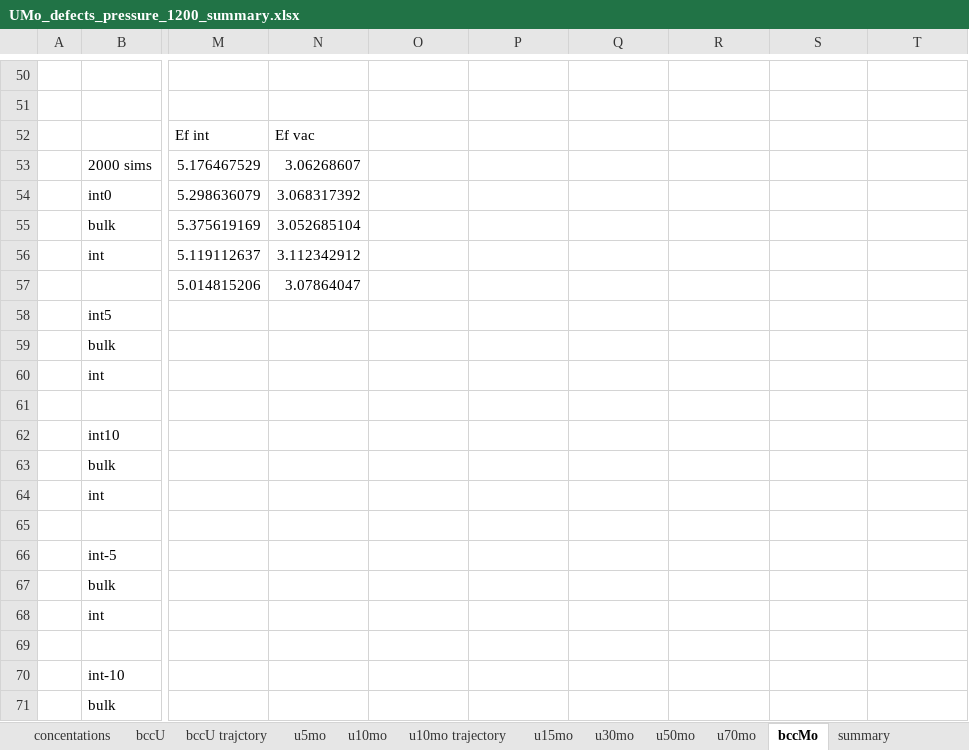
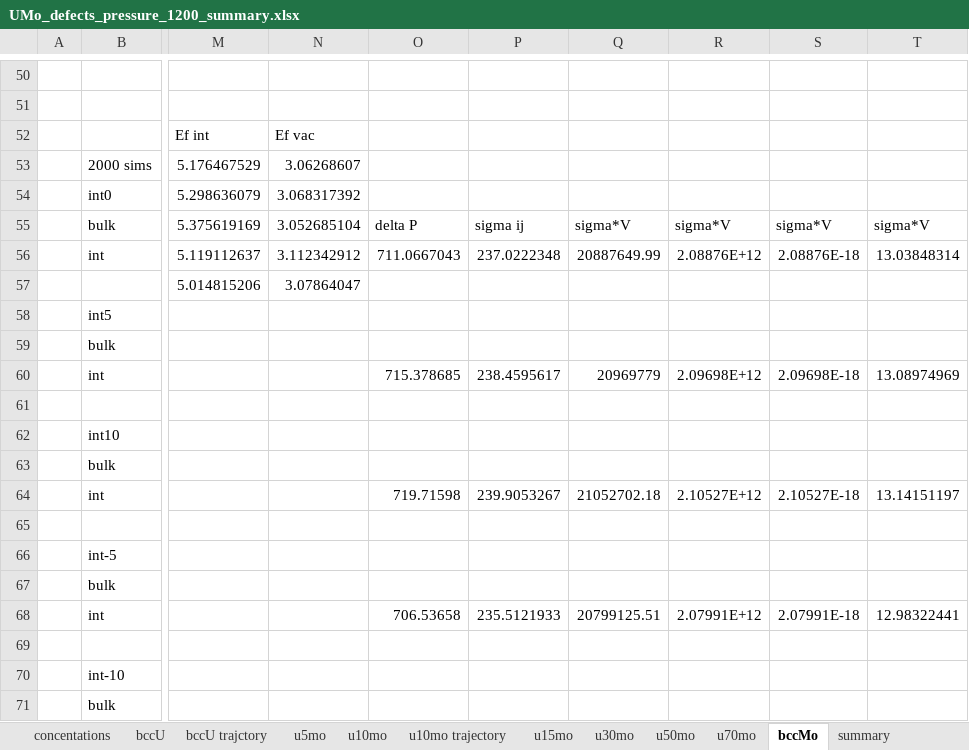
Before and after one commit to benbeeler/spreadsheets, an Excel workbook: USHPRR/UMo_defects_pressure_1200_summary.xlsx, sheet bccMo, drawn as a sheet; only a part is shown, gaps mark what is left out; values as stored, in another font and other column widths than the file's, no borders; charts and pictures not drawn; the diff covers the shown part only; the diff names each change by its address in the sheet, - before the commit and + after, or states it on an @@ line.

```diff
--- a/USHPRR/UMo_defects_pressure_1200_summary.xlsx (sheet bccMo)
+++ b/USHPRR/UMo_defects_pressure_1200_summary.xlsx (sheet bccMo)
-O55: (empty)
+O55: delta P
-P55: (empty)
+P55: sigma ij
-Q55: (empty)
+Q55: sigma*V
-R55: (empty)
+R55: sigma*V
-S55: (empty)
+S55: sigma*V
-T55: (empty)
+T55: sigma*V
-O56: (empty)
+O56: 711.0667043
-P56: (empty)
+P56: 237.0222348
-Q56: (empty)
+Q56: 20887649.99
-R56: (empty)
+R56: 2.08876E+12
-S56: (empty)
+S56: 2.08876E-18
-T56: (empty)
+T56: 13.03848314
-O60: (empty)
+O60: 715.378685
-P60: (empty)
+P60: 238.4595617
-Q60: (empty)
+Q60: 20969779
-R60: (empty)
+R60: 2.09698E+12
-S60: (empty)
+S60: 2.09698E-18
-T60: (empty)
+T60: 13.08974969
-O64: (empty)
+O64: 719.71598
-P64: (empty)
+P64: 239.9053267
-Q64: (empty)
+Q64: 21052702.18
-R64: (empty)
+R64: 2.10527E+12
-S64: (empty)
+S64: 2.10527E-18
-T64: (empty)
+T64: 13.14151197
-O68: (empty)
+O68: 706.53658
-P68: (empty)
+P68: 235.5121933
-Q68: (empty)
+Q68: 20799125.51
-R68: (empty)
+R68: 2.07991E+12
-S68: (empty)
+S68: 2.07991E-18
-T68: (empty)
+T68: 12.98322441
```
Also changed, not shown: 36 edited cells elsewhere in this sheet, sheet temp summary, sheet u5mo, sheet bccU, sheet u50mo, sheet u10mo, sheet u15mo, 2 more sheets, charts or pictures, USHPRR/UMo_defects_pressure_1000_400.xlsx, USHPRR/UMo_defects_pressure_800_600.xlsx, 4 other files.
